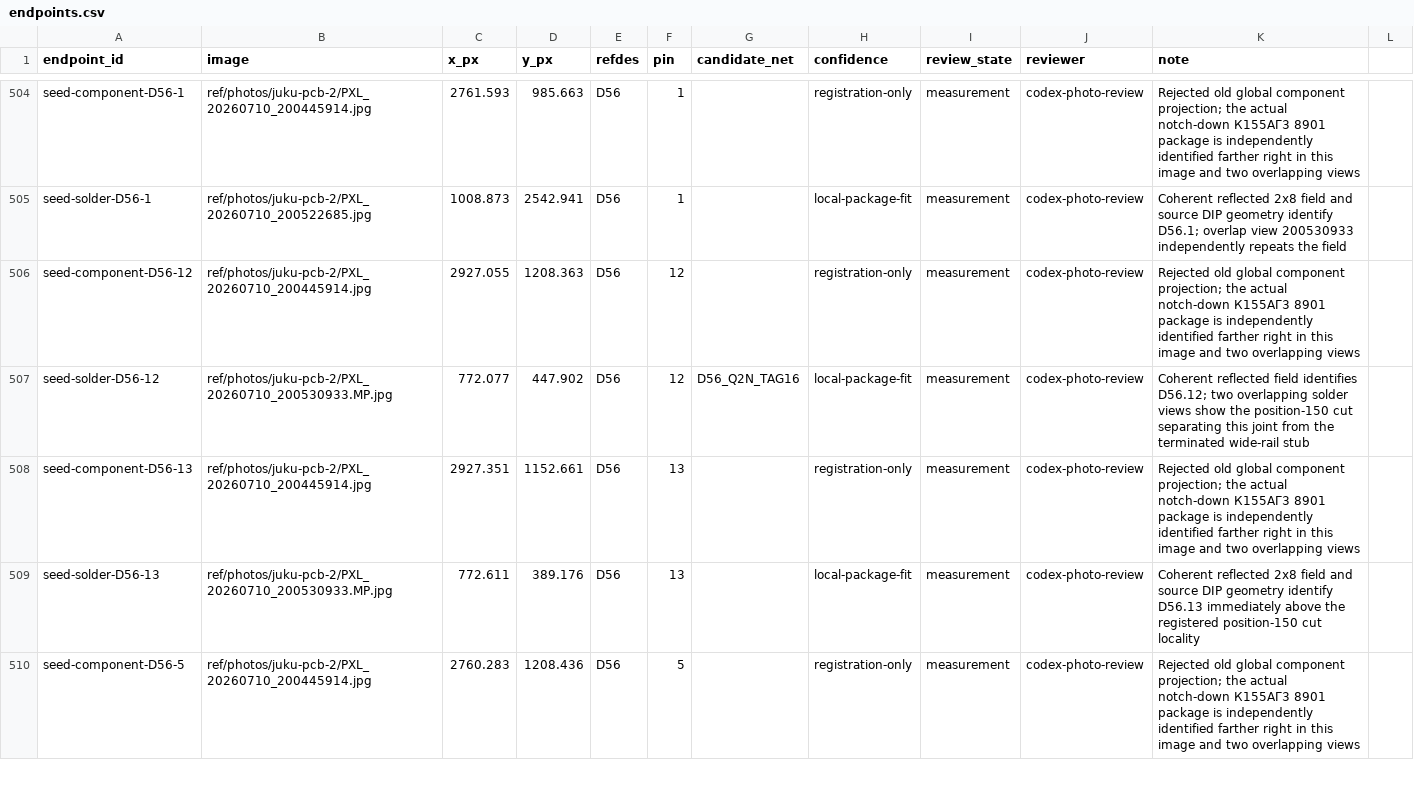
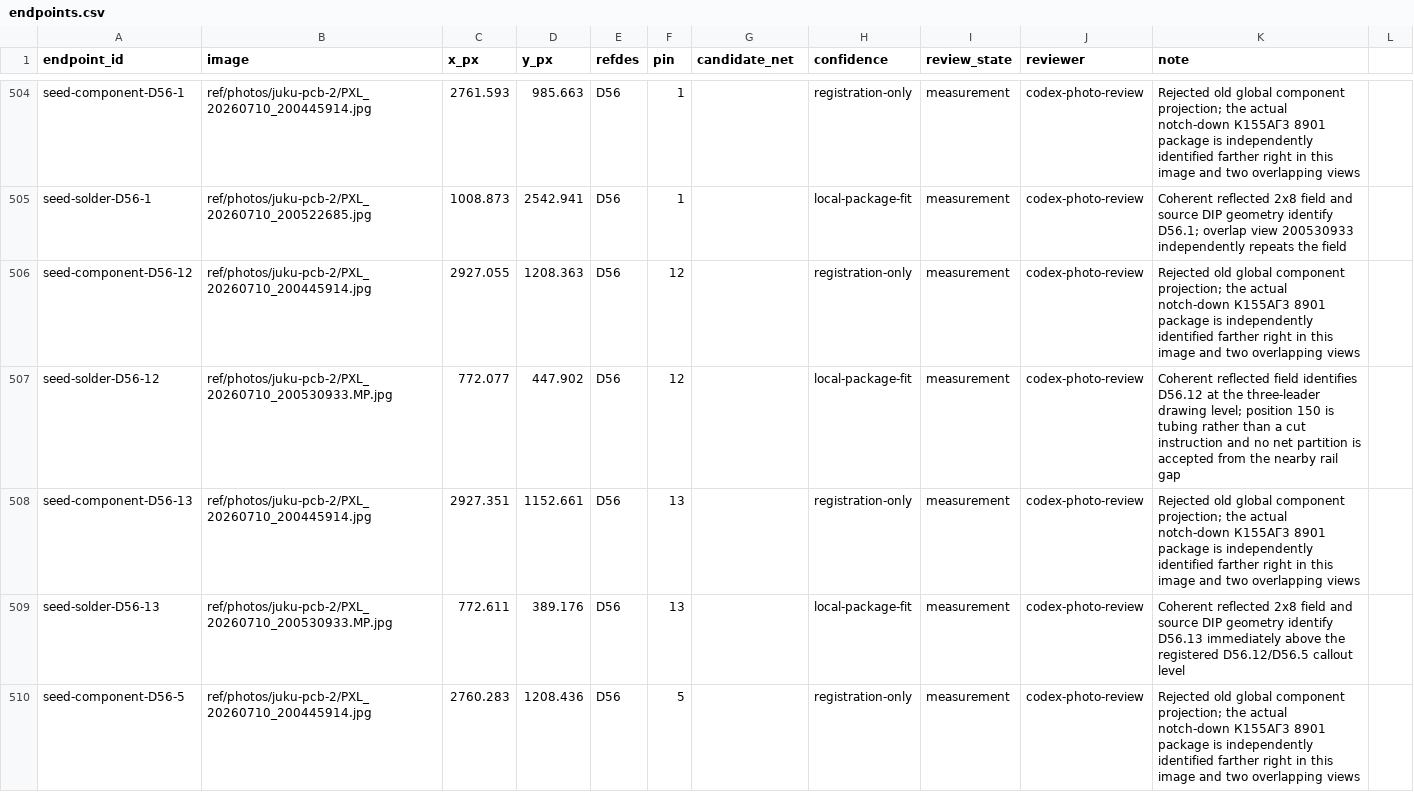
Before and after one commit to ddanila/8080-cosim, a CSV file: ref/photos/juku-pcb-2/endpoints.csv, drawn as a sheet; only a part is shown, gaps mark what is left out; the diff covers the shown part only.

Commit message:
Correct the D56 assembly callout reading

```diff
--- a/ref/photos/juku-pcb-2/endpoints.csv
+++ b/ref/photos/juku-pcb-2/endpoints.csv
@@ -506,5 +506,5 @@ seed-solder-D56-1,ref/photos/juku-pcb-2/PXL_20260710_200522685.jpg,1008.873,2542
 seed-component-D56-12,ref/photos/juku-pcb-2/PXL_20260710_200445914.jpg,2927.055,1208.363,D56,12,,registration-only,measurement,codex-photo-review,Rejected old global component projection; the actual notch-down К155АГ3 8901 package is independently identified farther right in this image and two overlapping views
-seed-solder-D56-12,ref/photos/juku-pcb-2/PXL_20260710_200530933.MP.jpg,772.077,447.902,D56,12,D56_Q2N_TAG16,local-package-fit,measurement,codex-photo-review,Coherent reflected field identifies D56.12; two overlapping solder views show the position-150 cut separating this joint from the terminated wide-rail stub
+seed-solder-D56-12,ref/photos/juku-pcb-2/PXL_20260710_200530933.MP.jpg,772.077,447.902,D56,12,,local-package-fit,measurement,codex-photo-review,Coherent reflected field identifies D56.12 at the three-leader drawing level; position 150 is tubing rather than a cut instruction and no net partition is accepted from the nearby rail gap
 seed-component-D56-13,ref/photos/juku-pcb-2/PXL_20260710_200445914.jpg,2927.351,1152.661,D56,13,,registration-only,measurement,codex-photo-review,Rejected old global component projection; the actual notch-down К155АГ3 8901 package is independently identified farther right in this image and two overlapping views
-seed-solder-D56-13,ref/photos/juku-pcb-2/PXL_20260710_200530933.MP.jpg,772.611,389.176,D56,13,,local-package-fit,measurement,codex-photo-review,Coherent reflected 2x8 field and source DIP geometry identify D56.13 immediately above the registered position-150 cut locality
+seed-solder-D56-13,ref/photos/juku-pcb-2/PXL_20260710_200530933.MP.jpg,772.611,389.176,D56,13,,local-package-fit,measurement,codex-photo-review,Coherent reflected 2x8 field and source DIP geometry identify D56.13 immediately above the registered D56.12/D56.5 callout level
 seed-component-D56-5,ref/photos/juku-pcb-2/PXL_20260710_200445914.jpg,2760.283,1208.436,D56,5,,registration-only,measurement,codex-photo-review,Rejected old global component projection; the actual notch-down К155АГ3 8901 package is independently identified farther right in this image and two overlapping views
```
Also changed, not shown: 2 edited cells elsewhere in this file, 14 other files.
